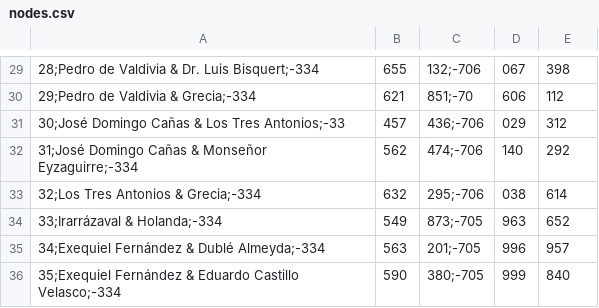
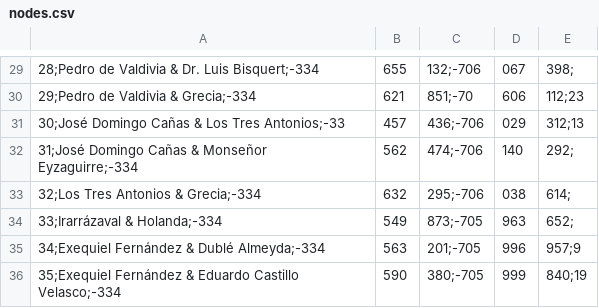
Before and after one commit to huwu1/practica_civil, a CSV file: csv's/nodes.csv, drawn as a sheet; only a part is shown, gaps mark what is left out; the diff covers the shown part only; the diff names each change by its address in the sheet, - before the commit and + after, or states it on an @@ line.

```diff
--- a/csv's/nodes.csv
+++ b/csv's/nodes.csv
-E29: 398
+E29: 398;
-E30: 112
+E30: 112;23
-E31: 312
+E31: 312;13
-E32: 292
+E32: 292;
-E33: 614
+E33: 614;
-E34: 652
+E34: 652;
-E35: 957
+E35: 957;9
-E36: 840
+E36: 840;19
```
Also changed, not shown: 31 edited cells elsewhere in this file, csv's/arcs.csv, 8 other files.
